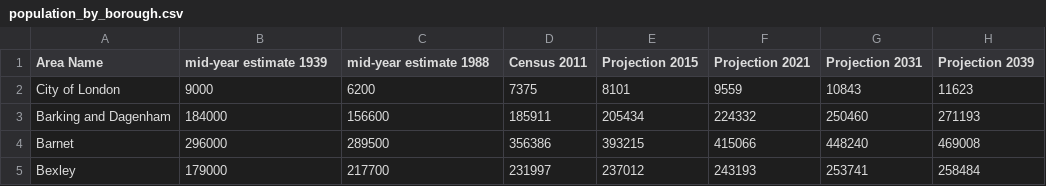
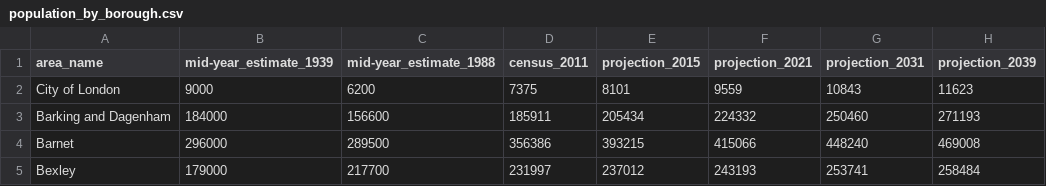
Before and after one commit to MoshaLangerak/knowledge-engineering, a CSV file: data/processed/population_by_borough.csv, drawn as a sheet; only a part is shown.

Commit message:
Create borough nodes as well

```diff
--- a/data/processed/population_by_borough.csv
+++ b/data/processed/population_by_borough.csv
@@ -1,2 +1,2 @@
-Area Name,mid-year estimate 1939,mid-year estimate 1988,Census 2011,Projection 2015,Projection 2021,Projection 2031,Projection 2039
+area_name,mid-year_estimate_1939,mid-year_estimate_1988,census_2011,projection_2015,projection_2021,projection_2031,projection_2039
 City of London,9000,6200,7375,8101,9559,10843,11623
```
Also changed, not shown: 2 other files.
